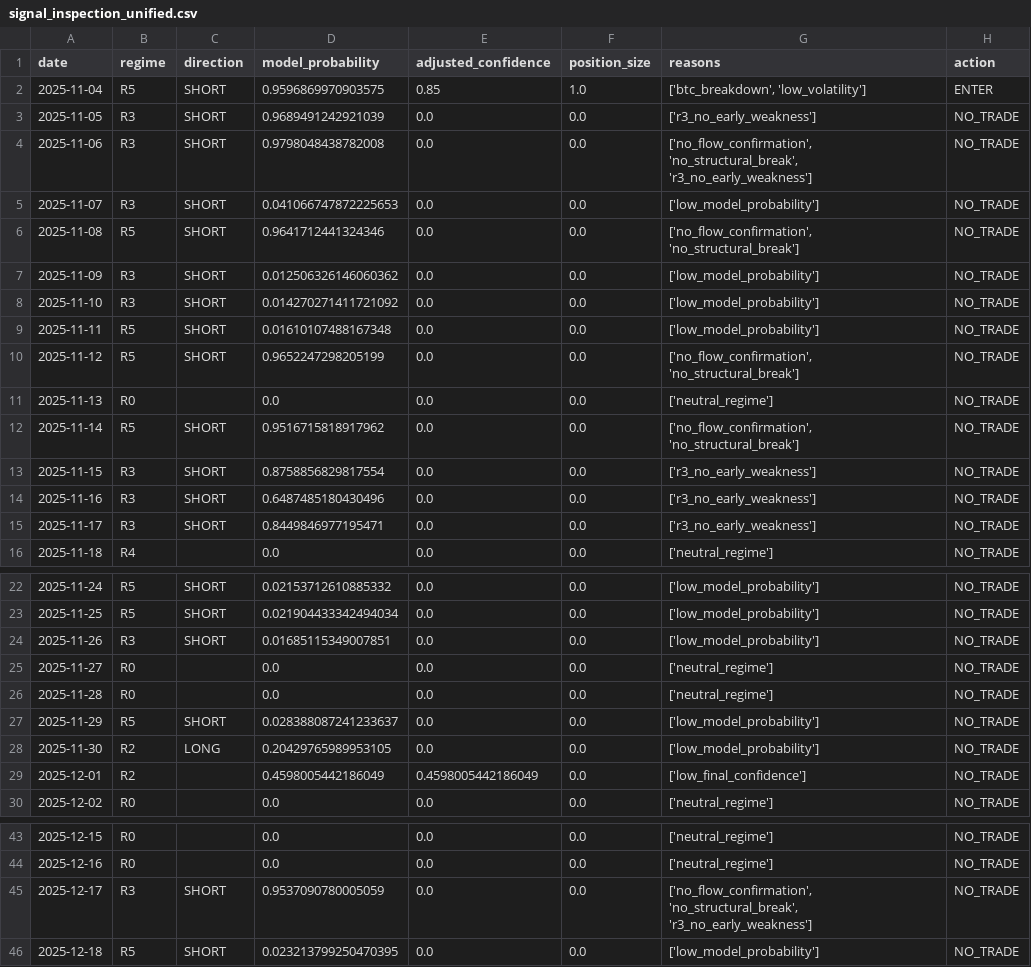
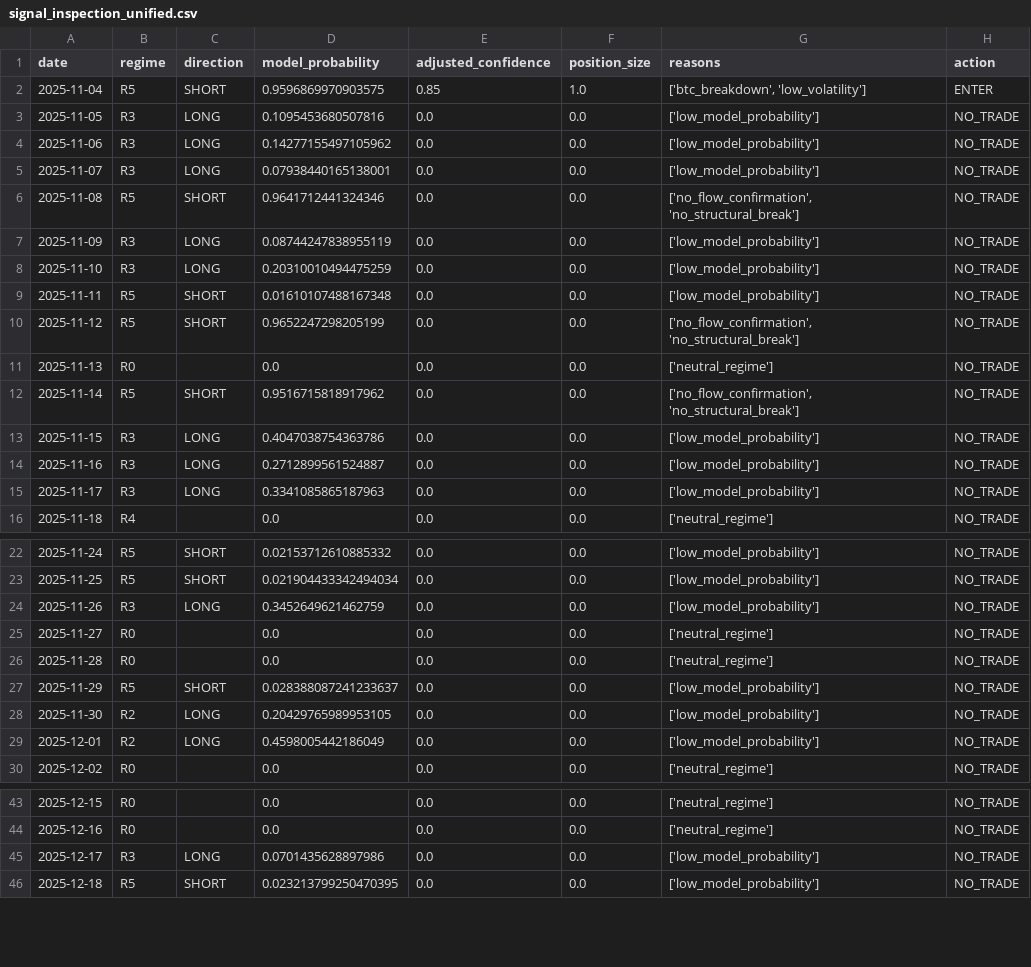
Before and after one commit to FirstBML/Whale-Movement-Based-Price-Direction-Generator-V2, a CSV file: WhalesIntent/Intent/validation/signal_inspection_unified.csv, drawn as a sheet; only a part is shown, gaps mark what is left out.

Commit message:
long inspectrion comp

```diff
--- a/WhalesIntent/Intent/validation/signal_inspection_unified.csv
+++ b/WhalesIntent/Intent/validation/signal_inspection_unified.csv
@@ -2,8 +2,8 @@ date,regime,direction,model_probability,adjusted_confidence,position_size,reason
 2025-11-04,R5,SHORT,0.9596869970903575,0.85,1.0,"['btc_breakdown', 'low_volatility']",ENTER
-2025-11-05,R3,SHORT,0.9689491242921039,0.0,0.0,['r3_no_early_weakness'],NO_TRADE
-2025-11-06,R3,SHORT,0.9798048438782008,0.0,0.0,"['no_flow_confirmation', 'no_structural_break', 'r3_no_early_weakness']",NO_TRADE
-2025-11-07,R3,SHORT,0.041066747872225653,0.0,0.0,['low_model_probability'],NO_TRADE
+2025-11-05,R3,LONG,0.1095453680507816,0.0,0.0,['low_model_probability'],NO_TRADE
+2025-11-06,R3,LONG,0.14277155497105962,0.0,0.0,['low_model_probability'],NO_TRADE
+2025-11-07,R3,LONG,0.07938440165138001,0.0,0.0,['low_model_probability'],NO_TRADE
 2025-11-08,R5,SHORT,0.9641712441324346,0.0,0.0,"['no_flow_confirmation', 'no_structural_break']",NO_TRADE
-2025-11-09,R3,SHORT,0.012506326146060362,0.0,0.0,['low_model_probability'],NO_TRADE
-2025-11-10,R3,SHORT,0.014270271411721092,0.0,0.0,['low_model_probability'],NO_TRADE
+2025-11-09,R3,LONG,0.08744247838955119,0.0,0.0,['low_model_probability'],NO_TRADE
+2025-11-10,R3,LONG,0.20310010494475259,0.0,0.0,['low_model_probability'],NO_TRADE
 2025-11-11,R5,SHORT,0.01610107488167348,0.0,0.0,['low_model_probability'],NO_TRADE
@@ -12,5 +12,5 @@ date,regime,direction,model_probability,adjusted_confidence,position_size,reason
 2025-11-14,R5,SHORT,0.9516715818917962,0.0,0.0,"['no_flow_confirmation', 'no_structural_break']",NO_TRADE
-2025-11-15,R3,SHORT,0.8758856829817554,0.0,0.0,['r3_no_early_weakness'],NO_TRADE
-2025-11-16,R3,SHORT,0.6487485180430496,0.0,0.0,['r3_no_early_weakness'],NO_TRADE
-2025-11-17,R3,SHORT,0.8449846977195471,0.0,0.0,['r3_no_early_weakness'],NO_TRADE
+2025-11-15,R3,LONG,0.4047038754363786,0.0,0.0,['low_model_probability'],NO_TRADE
+2025-11-16,R3,LONG,0.2712899561524887,0.0,0.0,['low_model_probability'],NO_TRADE
+2025-11-17,R3,LONG,0.3341085865187963,0.0,0.0,['low_model_probability'],NO_TRADE
 2025-11-18,R4,,0.0,0.0,0.0,['neutral_regime'],NO_TRADE
@@ -23,3 +23,3 @@ date,regime,direction,model_probability,adjusted_confidence,position_size,reason
 2025-11-25,R5,SHORT,0.021904433342494034,0.0,0.0,['low_model_probability'],NO_TRADE
-2025-11-26,R3,SHORT,0.01685115349007851,0.0,0.0,['low_model_probability'],NO_TRADE
+2025-11-26,R3,LONG,0.3452649621462759,0.0,0.0,['low_model_probability'],NO_TRADE
 2025-11-27,R0,,0.0,0.0,0.0,['neutral_regime'],NO_TRADE
@@ -28,3 +28,3 @@ date,regime,direction,model_probability,adjusted_confidence,position_size,reason
 2025-11-30,R2,LONG,0.20429765989953105,0.0,0.0,['low_model_probability'],NO_TRADE
-2025-12-01,R2,,0.4598005442186049,0.4598005442186049,0.0,['low_final_confidence'],NO_TRADE
+2025-12-01,R2,LONG,0.4598005442186049,0.0,0.0,['low_model_probability'],NO_TRADE
 2025-12-02,R0,,0.0,0.0,0.0,['neutral_regime'],NO_TRADE
@@ -44,3 +44,3 @@ date,regime,direction,model_probability,adjusted_confidence,position_size,reason
 2025-12-16,R0,,0.0,0.0,0.0,['neutral_regime'],NO_TRADE
-2025-12-17,R3,SHORT,0.9537090780005059,0.0,0.0,"['no_flow_confirmation', 'no_structural_break', 'r3_no_early_weakness']",NO_TRADE
+2025-12-17,R3,LONG,0.0701435628897986,0.0,0.0,['low_model_probability'],NO_TRADE
 2025-12-18,R5,SHORT,0.023213799250470395,0.0,0.0,['low_model_probability'],NO_TRADE
```
Also changed, not shown: WhalesIntent/Intent/validation/long_signals_bull_cycle.csv, 2 other files.
